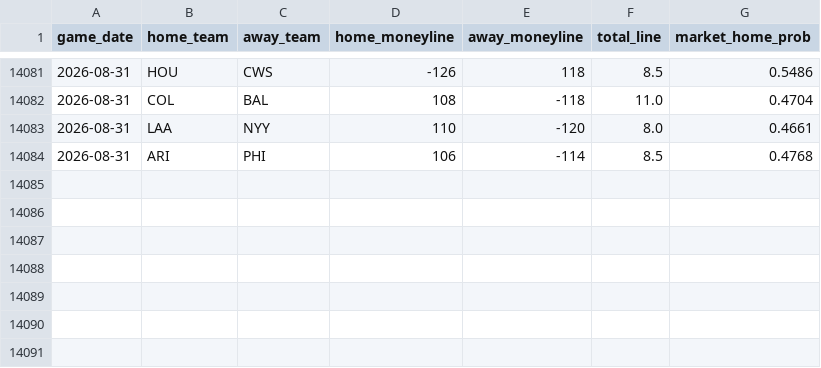
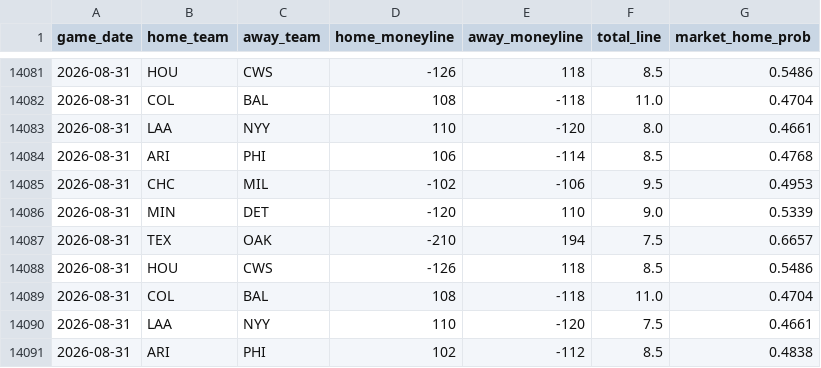
Before and after one commit to gigadon/Thats-Baseball, a CSV file: data/odds_history.csv, drawn as a sheet; only a part is shown, gaps mark what is left out.

```diff
--- a/data/odds_history.csv
+++ b/data/odds_history.csv
@@ -14084 +14084,8 @@ game_date,home_team,away_team,home_moneyline,away_moneyline,total_line,market_ho
 2026-08-31,ARI,PHI,106,-114,8.5,0.4768
+2026-08-31,CHC,MIL,-102,-106,9.5,0.4953
+2026-08-31,MIN,DET,-120,110,9.0,0.5339
+2026-08-31,TEX,OAK,-210,194,7.5,0.6657
+2026-08-31,HOU,CWS,-126,118,8.5,0.5486
+2026-08-31,COL,BAL,108,-118,11.0,0.4704
+2026-08-31,LAA,NYY,110,-120,7.5,0.4661
+2026-08-31,ARI,PHI,102,-112,8.5,0.4838
```
Also changed, not shown: 3 other files.
